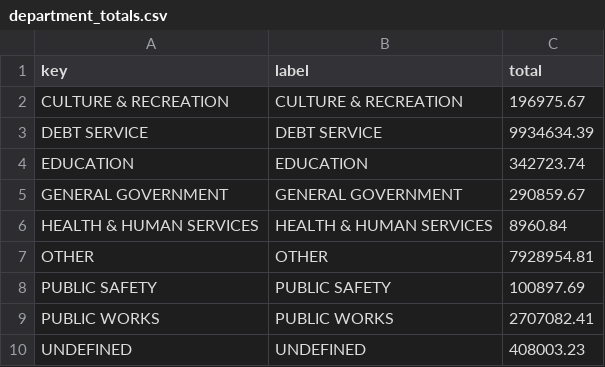
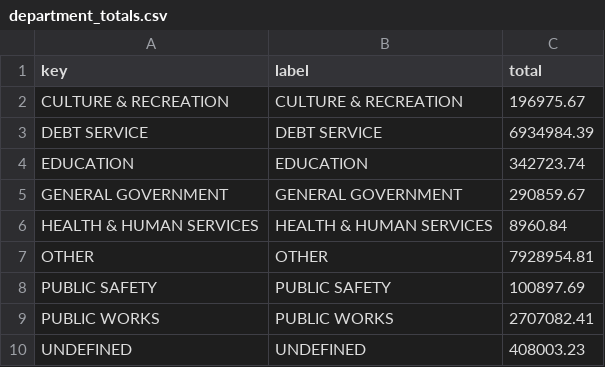
Before and after one commit to agbaber/marblehead, a CSV file: data/town_spending/department_totals.csv, drawn as a sheet.

Commit message:
Refresh Town spending snapshot (2026-08-04)

```diff
--- a/data/town_spending/department_totals.csv
+++ b/data/town_spending/department_totals.csv
@@ -2,3 +2,3 @@ key,label,total
 CULTURE & RECREATION,CULTURE & RECREATION,196975.67
-DEBT SERVICE,DEBT SERVICE,9934634.39
+DEBT SERVICE,DEBT SERVICE,6934984.39
 EDUCATION,EDUCATION,342723.74
```
Also changed, not shown: data/town_spending/vendor_totals.csv, 1 other file.
